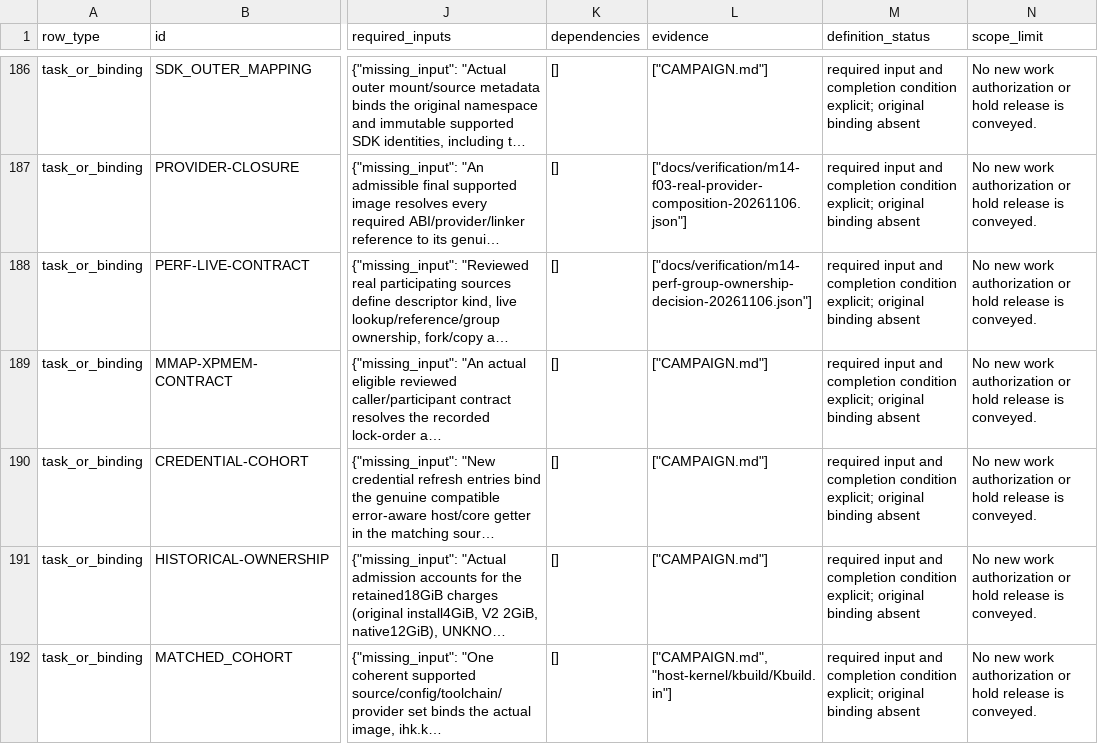
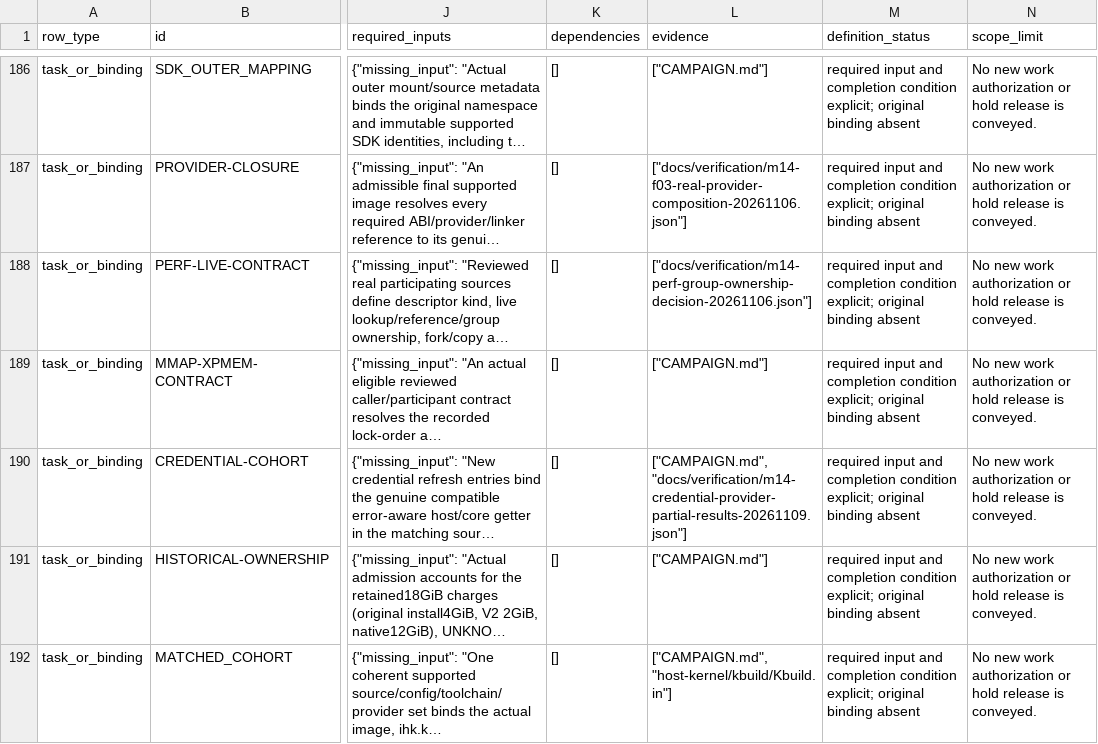
Before and after one commit to phoenix-hacking/mckernel, a CSV file: docs/verification/m14-m15-closure-progress.csv, drawn as a sheet; only a part is shown, gaps mark what is left out; long unchanged cells end in …; the diff covers the shown part only; the diff names each change by its address in the sheet, - before the commit and + after, or states it on an @@ line.

Commit message:
Qualify partial credential provider and current CLI loader bindings

```diff
--- a/docs/verification/m14-m15-closure-progress.csv
+++ b/docs/verification/m14-m15-closure-progress.csv
-L190 (evidence): ["CAMPAIGN.md"]
+L190 (evidence): ["CAMPAIGN.md", "docs/verification/m14-credential-provider-partial-results-20261109.json"]
```
Also changed, not shown: 4 added rows and 8 edited cells elsewhere in this file, 33 other files.
